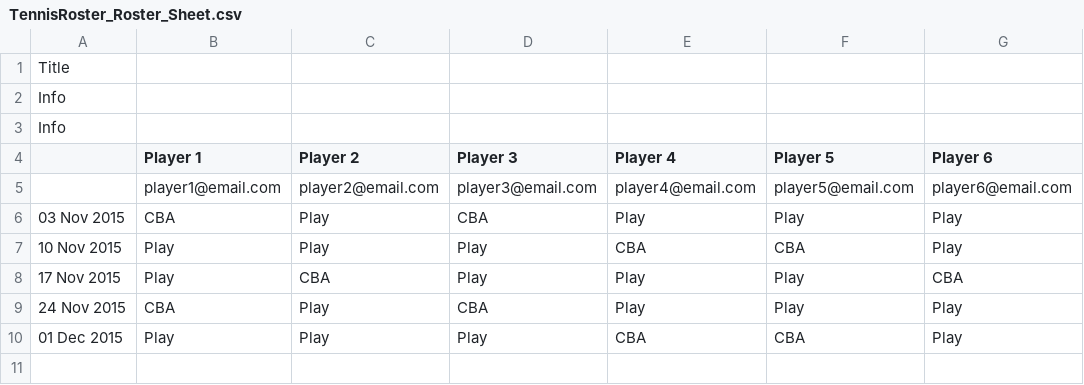
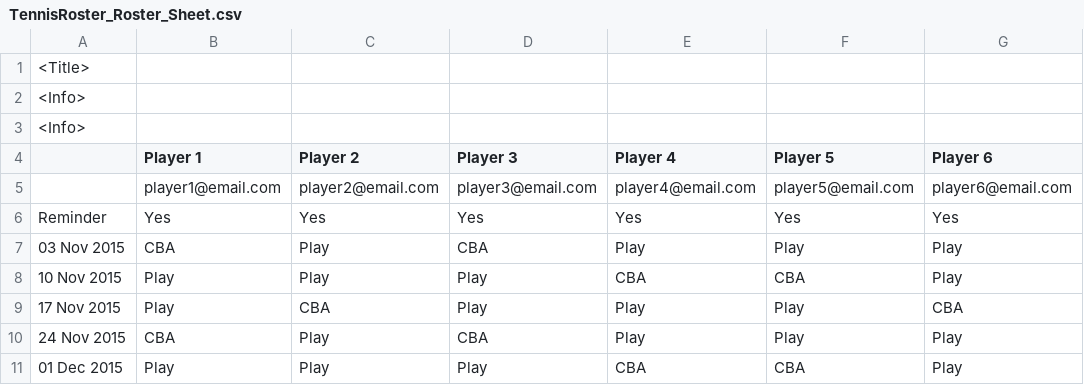
Before and after one commit to craigneasbey/GoogleScripts, a CSV file: Tennis/examples/TennisRoster_Roster_Sheet.csv, drawn as a sheet.

Commit message:
Added reminder notification.  Created configuration sheet. Made more generic functions and cleaned code.

```diff
--- a/Tennis/examples/TennisRoster_Roster_Sheet.csv
+++ b/Tennis/examples/TennisRoster_Roster_Sheet.csv
@@ -1,6 +1,7 @@
-Title
-Info
-Info
+<Title>
+<Info>
+<Info>
 ,Player 1,Player 2,Player 3,Player 4,Player 5,Player 6
 ,player1@email.com,player2@email.com,player3@email.com,player4@email.com,player5@email.com,player6@email.com
+Reminder,Yes,Yes,Yes,Yes,Yes,Yes
 03 Nov 2015,CBA,Play,CBA,Play,Play,Play
```
Also changed, not shown: 11 other files.
